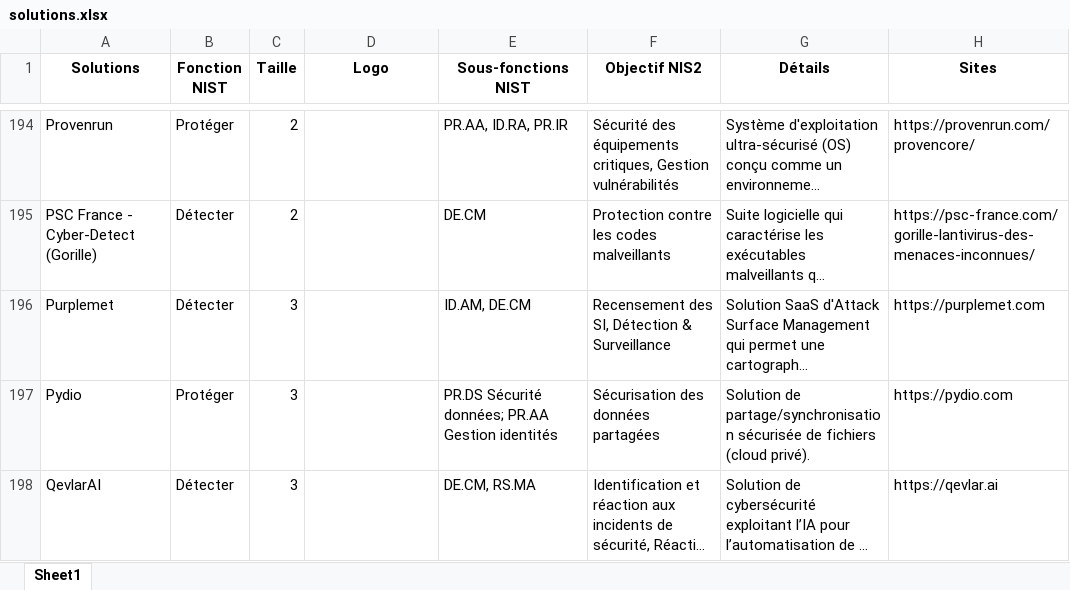
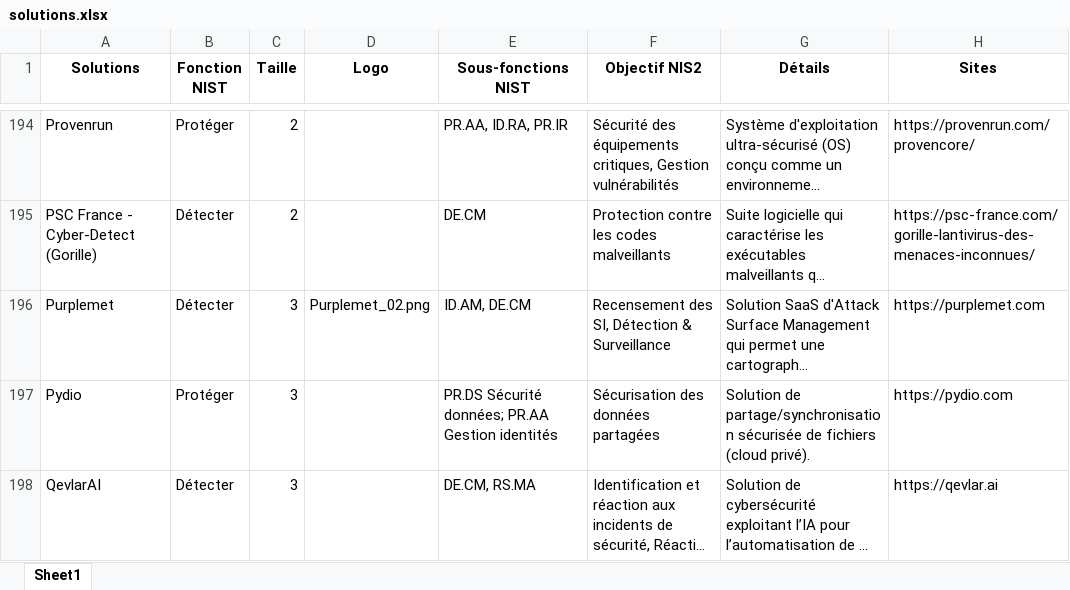
Before and after one commit to Hexatrust/cyberpanorama, an Excel workbook: assets/solutions.xlsx, sheet Sheet1, drawn as a sheet; only a part is shown, gaps mark what is left out; long unchanged cells end in …; values as stored, in another font and other column widths than the file's, no borders; the diff names each change by its address in the sheet, - before the commit and + after, or states it on an @@ line.

```diff
--- a/assets/solutions.xlsx (sheet Sheet1)
+++ b/assets/solutions.xlsx (sheet Sheet1)
-D196 (Logo): (empty)
+D196 (Logo): Purplemet_02.png
```
Also changed, not shown: 2 other files.
